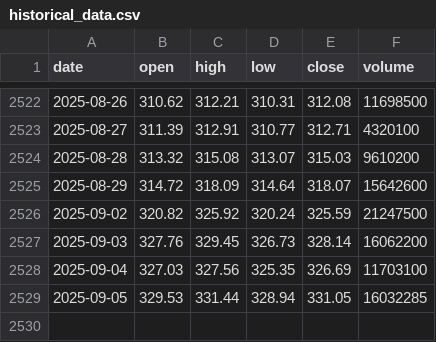
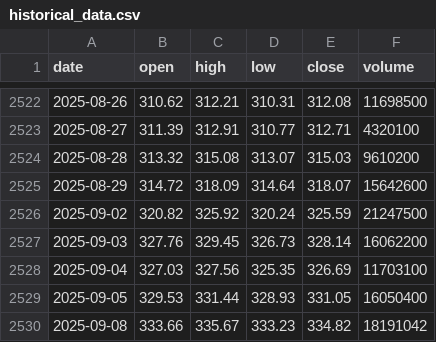
Before and after one commit to LukeGSW/AnalisiCiclica-GLD, a CSV file: data/GLD/historical_data.csv, drawn as a sheet; only a part is shown, gaps mark what is left out.

```diff
--- a/data/GLD/historical_data.csv
+++ b/data/GLD/historical_data.csv
@@ -2528,2 +2528,3 @@ date,open,high,low,close,volume
 2025-09-04,327.03,327.56,325.35,326.69,11703100
-2025-09-05,329.53,331.44,328.94,331.05,16032285
+2025-09-05,329.53,331.44,328.93,331.05,16050400
+2025-09-08,333.66,335.67,333.23,334.82,18191042
```
Also changed, not shown: data/GLD/signals.csv, 3 other files.
